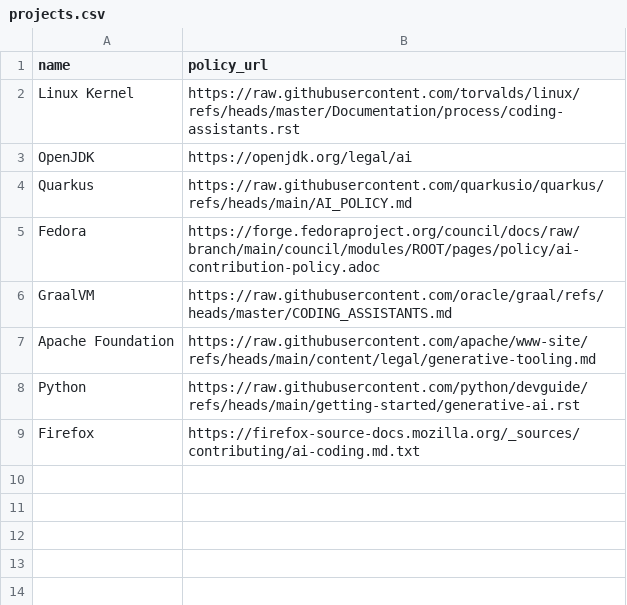
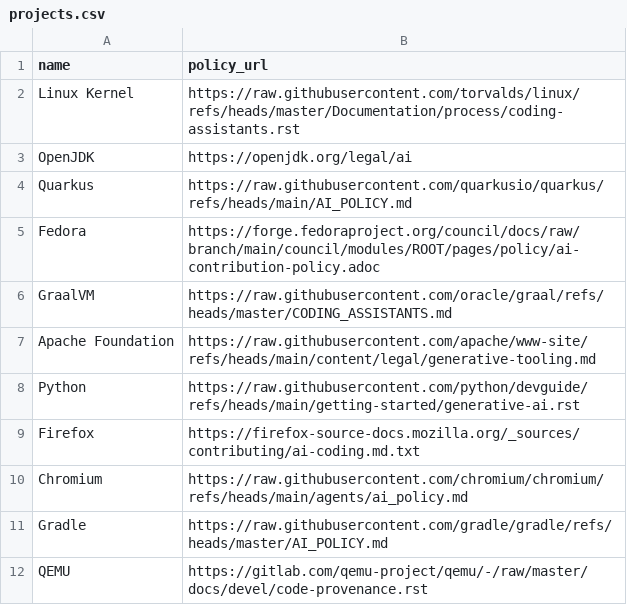
Before and after one commit to pavou/ai-policy-index, a CSV file: data/projects.csv, drawn as a sheet; the diff names each change by its address in the sheet, - before the commit and + after, or states it on an @@ line.

```diff
--- a/data/projects.csv
+++ b/data/projects.csv
+row 10: Chromium | https://raw.githubusercontent.com/chromium/chromium/refs/heads/main/agents/ai_policy.md
+row 11: Gradle | https://raw.githubusercontent.com/gradle/gradle/refs/heads/master/AI_POLICY.md
+row 12: QEMU | https://gitlab.com/qemu-project/qemu/-/raw/master/docs/devel/code-provenance.rst
```
Also changed, not shown: 1 other file.
